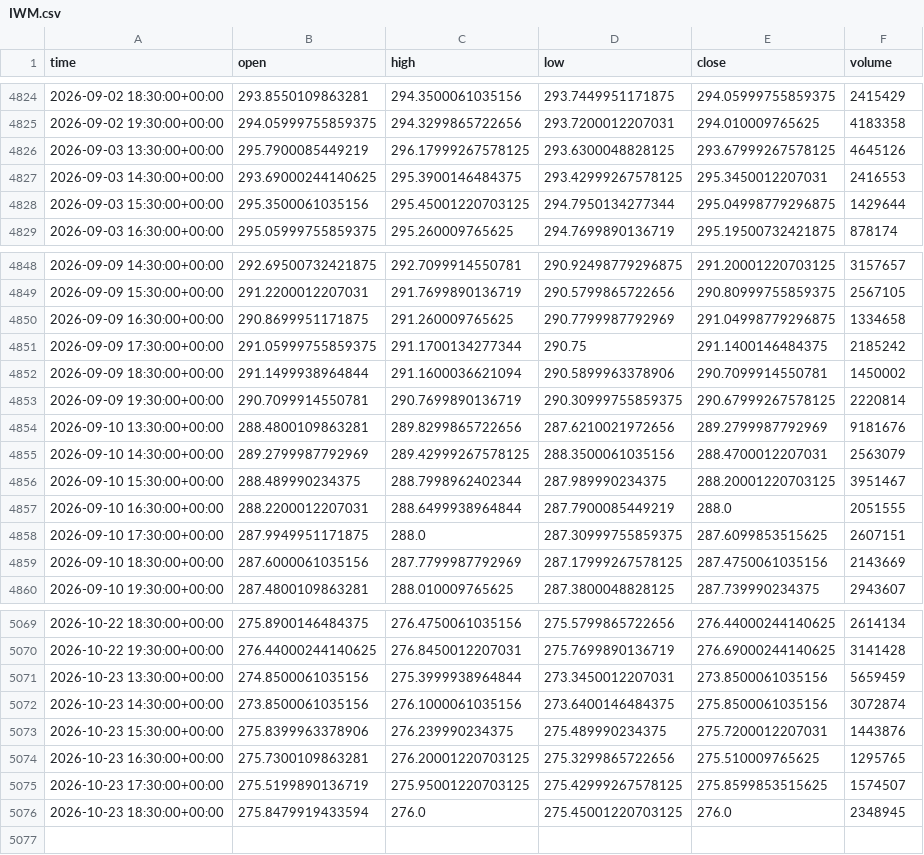
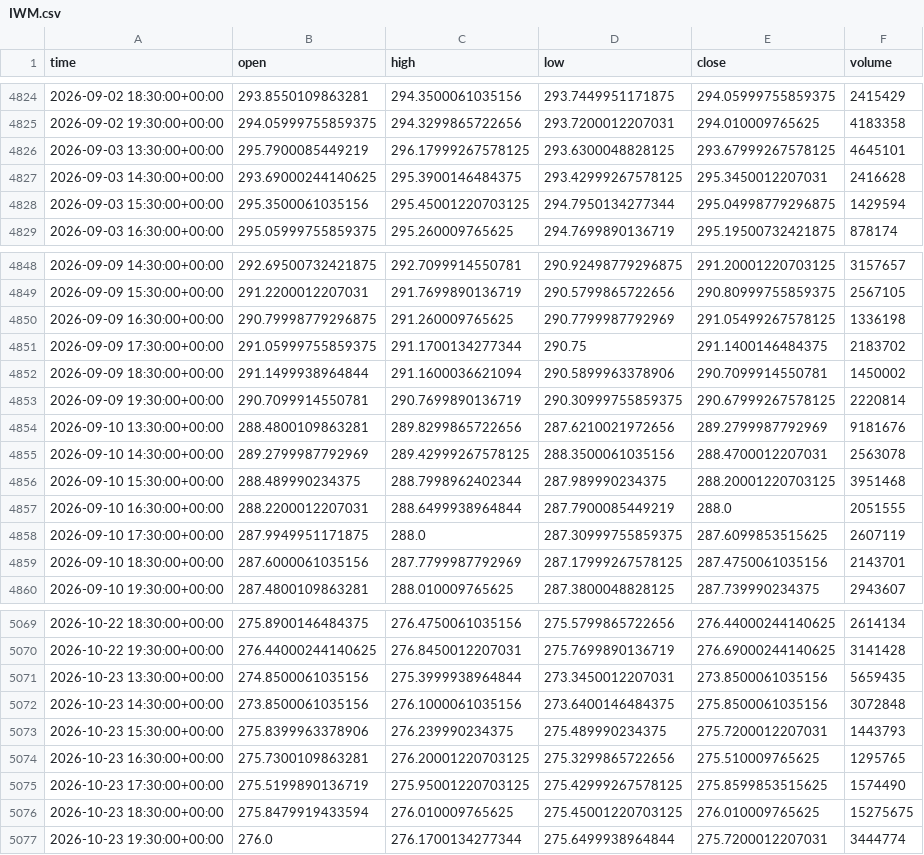
Before and after one commit to jaysantmyer-spec/ai-trader, a CSV file: data/bars/IWM.csv, drawn as a sheet; only a part is shown, gaps mark what is left out; the diff covers the shown part only.

```diff
--- a/data/bars/IWM.csv
+++ b/data/bars/IWM.csv
@@ -4825,5 +4825,5 @@ time,open,high,low,close,volume
 2026-09-02 19:30:00+00:00,294.05999755859375,294.3299865722656,293.7200012207031,294.010009765625,4183358
-2026-09-03 13:30:00+00:00,295.7900085449219,296.17999267578125,293.6300048828125,293.67999267578125,4645126
-2026-09-03 14:30:00+00:00,293.69000244140625,295.3900146484375,293.42999267578125,295.3450012207031,2416553
-2026-09-03 15:30:00+00:00,295.3500061035156,295.45001220703125,294.7950134277344,295.04998779296875,1429644
+2026-09-03 13:30:00+00:00,295.7900085449219,296.17999267578125,293.6300048828125,293.67999267578125,4645101
+2026-09-03 14:30:00+00:00,293.69000244140625,295.3900146484375,293.42999267578125,295.3450012207031,2416628
+2026-09-03 15:30:00+00:00,295.3500061035156,295.45001220703125,294.7950134277344,295.04998779296875,1429594
 2026-09-03 16:30:00+00:00,295.05999755859375,295.260009765625,294.7699890136719,295.19500732421875,878174
@@ -4849,4 +4849,4 @@ time,open,high,low,close,volume
 2026-09-09 15:30:00+00:00,291.2200012207031,291.7699890136719,290.5799865722656,290.80999755859375,2567105
-2026-09-09 16:30:00+00:00,290.8699951171875,291.260009765625,290.7799987792969,291.04998779296875,1334658
-2026-09-09 17:30:00+00:00,291.05999755859375,291.1700134277344,290.75,291.1400146484375,2185242
+2026-09-09 16:30:00+00:00,290.79998779296875,291.260009765625,290.7799987792969,291.05499267578125,1336198
+2026-09-09 17:30:00+00:00,291.05999755859375,291.1700134277344,290.75,291.1400146484375,2183702
 2026-09-09 18:30:00+00:00,291.1499938964844,291.1600036621094,290.5899963378906,290.7099914550781,1450002
@@ -4854,7 +4854,7 @@ time,open,high,low,close,volume
 2026-09-10 13:30:00+00:00,288.4800109863281,289.8299865722656,287.6210021972656,289.2799987792969,9181676
-2026-09-10 14:30:00+00:00,289.2799987792969,289.42999267578125,288.3500061035156,288.4700012207031,2563079
-2026-09-10 15:30:00+00:00,288.489990234375,288.7998962402344,287.989990234375,288.20001220703125,3951467
+2026-09-10 14:30:00+00:00,289.2799987792969,289.42999267578125,288.3500061035156,288.4700012207031,2563078
+2026-09-10 15:30:00+00:00,288.489990234375,288.7998962402344,287.989990234375,288.20001220703125,3951468
 2026-09-10 16:30:00+00:00,288.2200012207031,288.6499938964844,287.7900085449219,288.0,2051555
-2026-09-10 17:30:00+00:00,287.9949951171875,288.0,287.30999755859375,287.6099853515625,2607151
-2026-09-10 18:30:00+00:00,287.6000061035156,287.7799987792969,287.17999267578125,287.4750061035156,2143669
+2026-09-10 17:30:00+00:00,287.9949951171875,288.0,287.30999755859375,287.6099853515625,2607119
+2026-09-10 18:30:00+00:00,287.6000061035156,287.7799987792969,287.17999267578125,287.4750061035156,2143701
 2026-09-10 19:30:00+00:00,287.4800109863281,288.010009765625,287.3800048828125,287.739990234375,2943607
@@ -5070,7 +5070,8 @@ time,open,high,low,close,volume
 2026-10-22 19:30:00+00:00,276.44000244140625,276.8450012207031,275.7699890136719,276.69000244140625,3141428
-2026-10-23 13:30:00+00:00,274.8500061035156,275.3999938964844,273.3450012207031,273.8500061035156,5659459
-2026-10-23 14:30:00+00:00,273.8500061035156,276.1000061035156,273.6400146484375,275.8500061035156,3072874
-2026-10-23 15:30:00+00:00,275.8399963378906,276.239990234375,275.489990234375,275.7200012207031,1443876
+2026-10-23 13:30:00+00:00,274.8500061035156,275.3999938964844,273.3450012207031,273.8500061035156,5659435
+2026-10-23 14:30:00+00:00,273.8500061035156,276.1000061035156,273.6400146484375,275.8500061035156,3072848
+2026-10-23 15:30:00+00:00,275.8399963378906,276.239990234375,275.489990234375,275.7200012207031,1443793
 2026-10-23 16:30:00+00:00,275.7300109863281,276.20001220703125,275.3299865722656,275.510009765625,1295765
-2026-10-23 17:30:00+00:00,275.5199890136719,275.95001220703125,275.42999267578125,275.8599853515625,1574507
-2026-10-23 18:30:00+00:00,275.8479919433594,276.0,275.45001220703125,276.0,2348945
+2026-10-23 17:30:00+00:00,275.5199890136719,275.95001220703125,275.42999267578125,275.8599853515625,1574490
+2026-10-23 18:30:00+00:00,275.8479919433594,276.010009765625,275.45001220703125,276.010009765625,15275675
+2026-10-23 19:30:00+00:00,276.0,276.1700134277344,275.6499938964844,275.7200012207031,3444774
```
Also changed, not shown: 43 edited cells elsewhere in this file, data/bars/AAPL.csv, data/bars/MSFT.csv, 16 other files.
